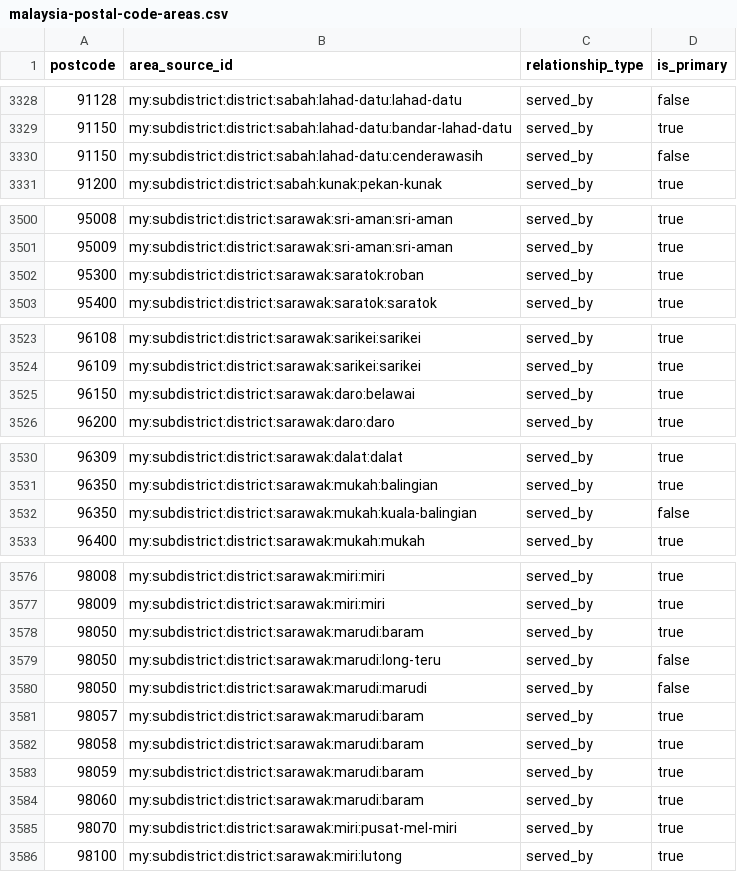
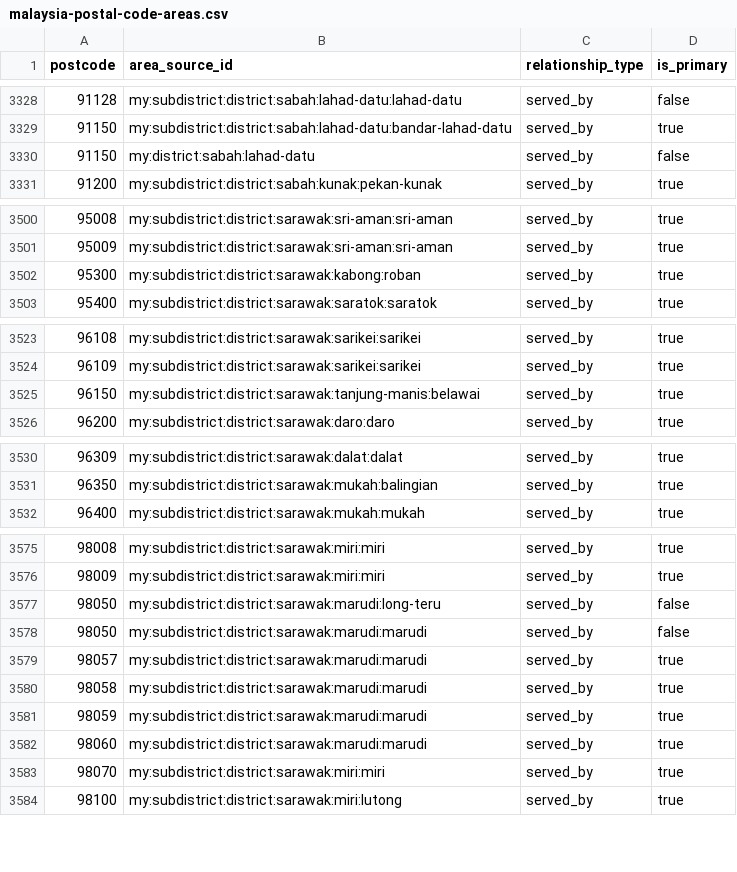
Before and after one commit to AIArmada/commerce, a CSV file: packages/addressing/resources/geography/malaysia-postal-code-areas.csv, drawn as a sheet; only a part is shown, gaps mark what is left out; the diff covers the shown part only.

```diff
--- a/packages/addressing/resources/geography/malaysia-postal-code-areas.csv
+++ b/packages/addressing/resources/geography/malaysia-postal-code-areas.csv
@@ -3329,3 +3329,3 @@ postcode,area_source_id,relationship_type,is_primary
 91150,my:subdistrict:district:sabah:lahad-datu:bandar-lahad-datu,served_by,true
-91150,my:subdistrict:district:sabah:lahad-datu:cenderawasih,served_by,false
+91150,my:district:sabah:lahad-datu,served_by,false
 91200,my:subdistrict:district:sabah:kunak:pekan-kunak,served_by,true
@@ -3501,3 +3501,3 @@ postcode,area_source_id,relationship_type,is_primary
 95009,my:subdistrict:district:sarawak:sri-aman:sri-aman,served_by,true
-95300,my:subdistrict:district:sarawak:saratok:roban,served_by,true
+95300,my:subdistrict:district:sarawak:kabong:roban,served_by,true
 95400,my:subdistrict:district:sarawak:saratok:saratok,served_by,true
@@ -3524,3 +3524,3 @@ postcode,area_source_id,relationship_type,is_primary
 96109,my:subdistrict:district:sarawak:sarikei:sarikei,served_by,true
-96150,my:subdistrict:district:sarawak:daro:belawai,served_by,true
+96150,my:subdistrict:district:sarawak:tanjung-manis:belawai,served_by,true
 96200,my:subdistrict:district:sarawak:daro:daro,served_by,true
@@ -3531,3 +3531,2 @@ postcode,area_source_id,relationship_type,is_primary
 96350,my:subdistrict:district:sarawak:mukah:balingian,served_by,true
-96350,my:subdistrict:district:sarawak:mukah:kuala-balingian,served_by,false
 96400,my:subdistrict:district:sarawak:mukah:mukah,served_by,true
@@ -3577,10 +3576,9 @@ postcode,area_source_id,relationship_type,is_primary
 98009,my:subdistrict:district:sarawak:miri:miri,served_by,true
-98050,my:subdistrict:district:sarawak:marudi:baram,served_by,true
 98050,my:subdistrict:district:sarawak:marudi:long-teru,served_by,false
 98050,my:subdistrict:district:sarawak:marudi:marudi,served_by,false
-98057,my:subdistrict:district:sarawak:marudi:baram,served_by,true
-98058,my:subdistrict:district:sarawak:marudi:baram,served_by,true
-98059,my:subdistrict:district:sarawak:marudi:baram,served_by,true
-98060,my:subdistrict:district:sarawak:marudi:baram,served_by,true
-98070,my:subdistrict:district:sarawak:miri:pusat-mel-miri,served_by,true
+98057,my:subdistrict:district:sarawak:marudi:marudi,served_by,true
+98058,my:subdistrict:district:sarawak:marudi:marudi,served_by,true
+98059,my:subdistrict:district:sarawak:marudi:marudi,served_by,true
+98060,my:subdistrict:district:sarawak:marudi:marudi,served_by,true
+98070,my:subdistrict:district:sarawak:miri:miri,served_by,true
 98100,my:subdistrict:district:sarawak:miri:lutong,served_by,true
```
Also changed, not shown: 2 edited cells elsewhere in this file, packages/addressing/resources/geography/malaysia-address-areas.csv, 2 other files.
